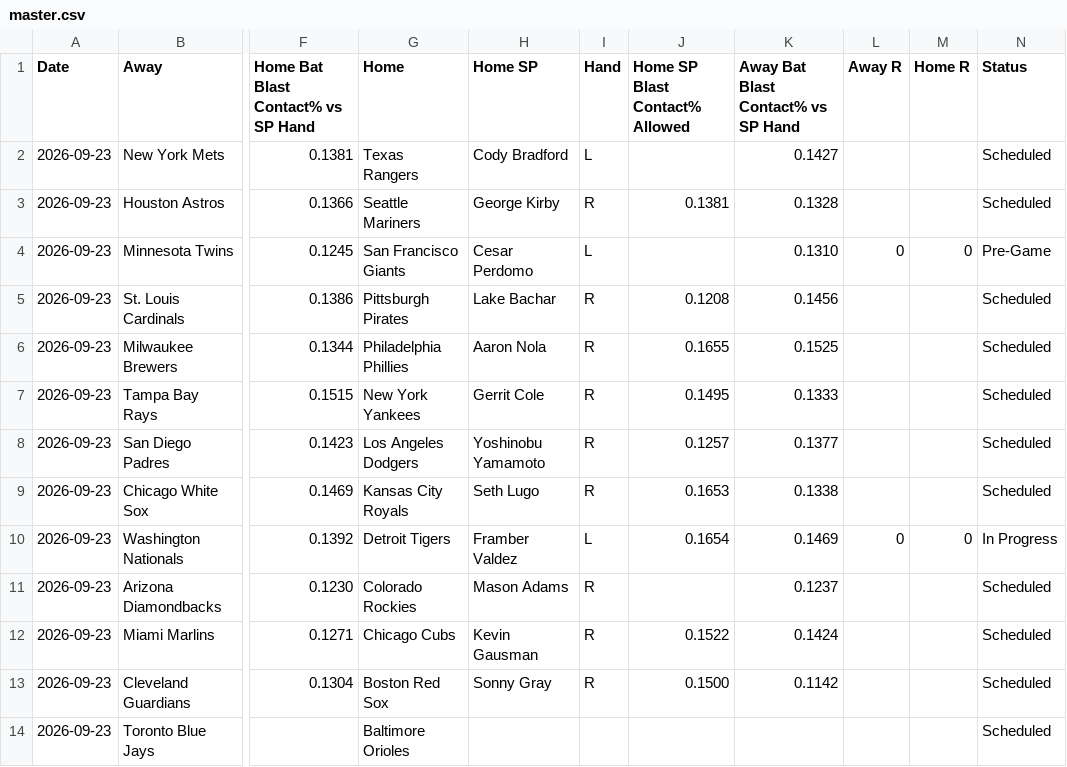
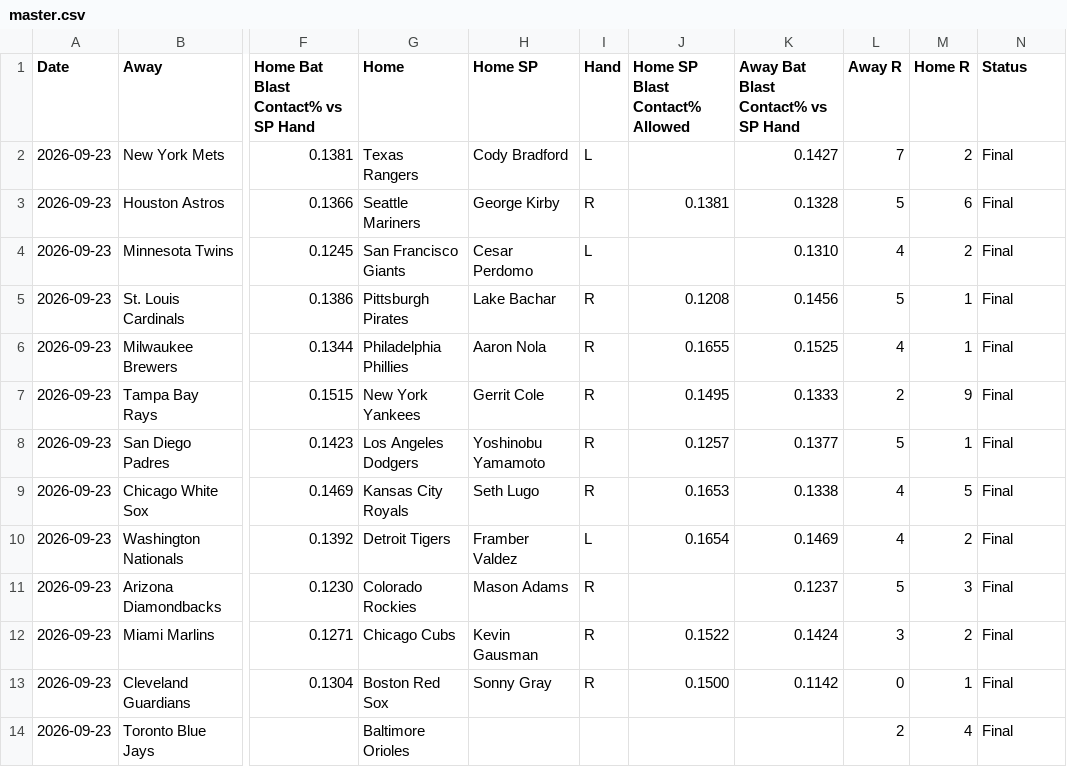
Before and after one commit to furuq2/blast-contact, a CSV file: data/master.csv, drawn as a sheet; only a part is shown, gaps mark what is left out; the diff covers the shown part only; the diff names each change by its address in the sheet, - before the commit and + after, or states it on an @@ line.

```diff
--- a/data/master.csv
+++ b/data/master.csv
-L2 (Away R): (empty)
+L2 (Away R): 7
-M2 (Home R): (empty)
+M2 (Home R): 2
-N2:N3 (Status): Scheduled
+N2:N3 (Status): Final
-L3 (Away R): (empty)
+L3 (Away R): 5
-M3 (Home R): (empty)
+M3 (Home R): 6
-L4 (Away R): 0
+L4 (Away R): 4
-M4 (Home R): 0
+M4 (Home R): 2
-N4 (Status): Pre-Game
+N4 (Status): Final
-L5 (Away R): (empty)
+L5 (Away R): 5
-M5:M6 (Home R): (empty)
+M5:M6 (Home R): 1
-N5:N9 (Status): Scheduled
+N5:N9 (Status): Final
-L6 (Away R): (empty)
+L6 (Away R): 4
-L7 (Away R): (empty)
+L7 (Away R): 2
-M7 (Home R): (empty)
+M7 (Home R): 9
-L8 (Away R): (empty)
+L8 (Away R): 5
-M8 (Home R): (empty)
+M8 (Home R): 1
-L9 (Away R): (empty)
+L9 (Away R): 4
-M9 (Home R): (empty)
+M9 (Home R): 5
-L10 (Away R): 0
+L10 (Away R): 4
-M10 (Home R): 0
+M10 (Home R): 2
-N10 (Status): In Progress
+N10 (Status): Final
-L11 (Away R): (empty)
+L11 (Away R): 5
-M11 (Home R): (empty)
+M11 (Home R): 3
-N11:N14 (Status): Scheduled
+N11:N14 (Status): Final
-L12 (Away R): (empty)
+L12 (Away R): 3
-M12 (Home R): (empty)
+M12 (Home R): 2
-L13 (Away R): (empty)
+L13 (Away R): 0
-M13 (Home R): (empty)
+M13 (Home R): 1
-L14 (Away R): (empty)
+L14 (Away R): 2
-M14 (Home R): (empty)
+M14 (Home R): 4
```
Also changed, not shown: 9 edited cells elsewhere in this file, 1 other file.
